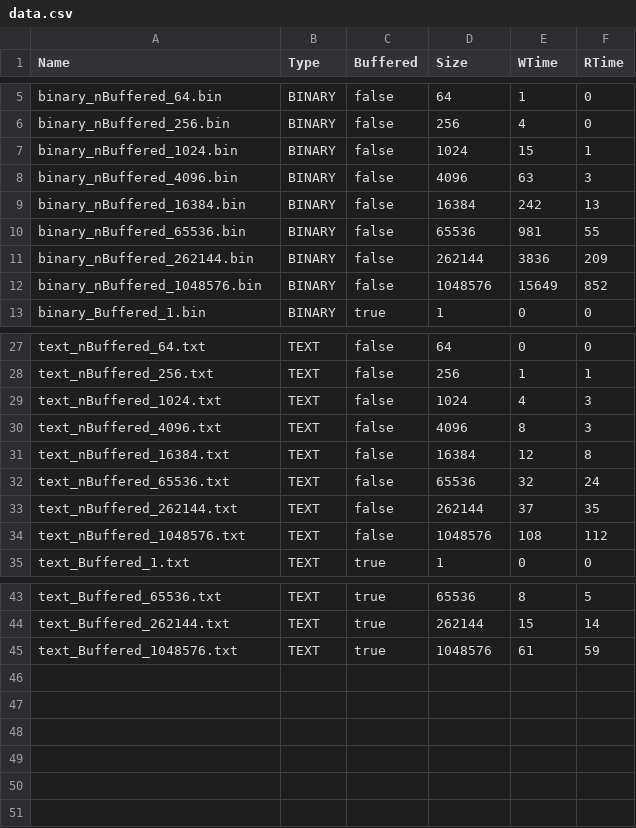
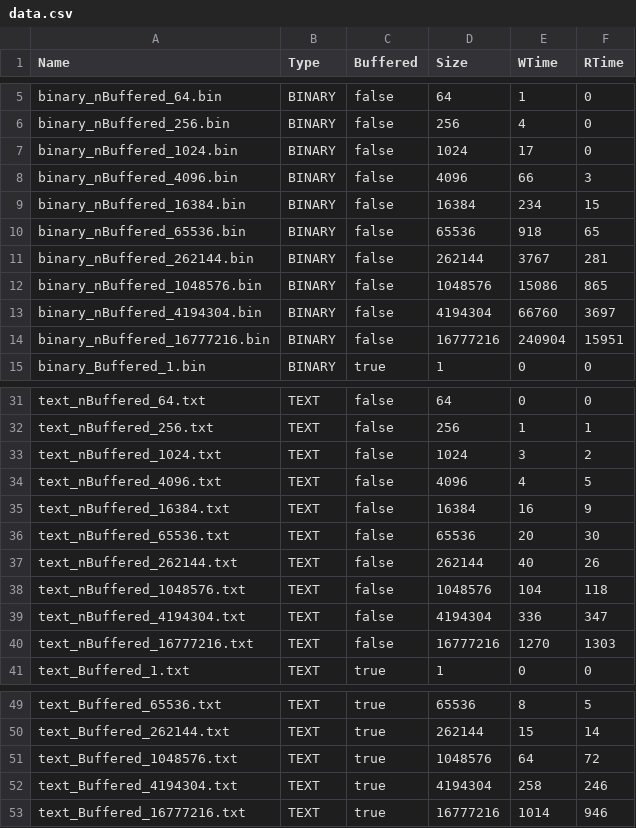
Before and after one commit to AlexandreIorio/DAI-java-ios, a CSV file: data.csv, drawn as a sheet; only a part is shown, gaps mark what is left out; the diff covers the shown part only.

```diff
--- a/data.csv
+++ b/data.csv
@@ -6,8 +6,10 @@ binary_nBuffered_64.bin;BINARY;false;64;1;0
 binary_nBuffered_256.bin;BINARY;false;256;4;0
-binary_nBuffered_1024.bin;BINARY;false;1024;15;1
-binary_nBuffered_4096.bin;BINARY;false;4096;63;3
-binary_nBuffered_16384.bin;BINARY;false;16384;242;13
-binary_nBuffered_65536.bin;BINARY;false;65536;981;55
-binary_nBuffered_262144.bin;BINARY;false;262144;3836;209
-binary_nBuffered_1048576.bin;BINARY;false;1048576;15649;852
+binary_nBuffered_1024.bin;BINARY;false;1024;17;0
+binary_nBuffered_4096.bin;BINARY;false;4096;66;3
+binary_nBuffered_16384.bin;BINARY;false;16384;234;15
+binary_nBuffered_65536.bin;BINARY;false;65536;918;65
+binary_nBuffered_262144.bin;BINARY;false;262144;3767;281
+binary_nBuffered_1048576.bin;BINARY;false;1048576;15086;865
+binary_nBuffered_4194304.bin;BINARY;false;4194304;66760;3697
+binary_nBuffered_16777216.bin;BINARY;false;16777216;240904;15951
 binary_Buffered_1.bin;BINARY;true;1;0;0
@@ -28,8 +32,10 @@ text_nBuffered_64.txt;TEXT;false;64;0;0
 text_nBuffered_256.txt;TEXT;false;256;1;1
-text_nBuffered_1024.txt;TEXT;false;1024;4;3
-text_nBuffered_4096.txt;TEXT;false;4096;8;3
-text_nBuffered_16384.txt;TEXT;false;16384;12;8
-text_nBuffered_65536.txt;TEXT;false;65536;32;24
-text_nBuffered_262144.txt;TEXT;false;262144;37;35
-text_nBuffered_1048576.txt;TEXT;false;1048576;108;112
+text_nBuffered_1024.txt;TEXT;false;1024;3;2
+text_nBuffered_4096.txt;TEXT;false;4096;4;5
+text_nBuffered_16384.txt;TEXT;false;16384;16;9
+text_nBuffered_65536.txt;TEXT;false;65536;20;30
+text_nBuffered_262144.txt;TEXT;false;262144;40;26
+text_nBuffered_1048576.txt;TEXT;false;1048576;104;118
+text_nBuffered_4194304.txt;TEXT;false;4194304;336;347
+text_nBuffered_16777216.txt;TEXT;false;16777216;1270;1303
 text_Buffered_1.txt;TEXT;true;1;0;0
@@ -44,2 +50,4 @@ text_Buffered_65536.txt;TEXT;true;65536;8;5
 text_Buffered_262144.txt;TEXT;true;262144;15;14
-text_Buffered_1048576.txt;TEXT;true;1048576;61;59
+text_Buffered_1048576.txt;TEXT;true;1048576;64;72
+text_Buffered_4194304.txt;TEXT;true;4194304;258;246
+text_Buffered_16777216.txt;TEXT;true;16777216;1014;946
```
Also changed, not shown: 2 added rows and 5 edited cells elsewhere in this file, 8 other files.
